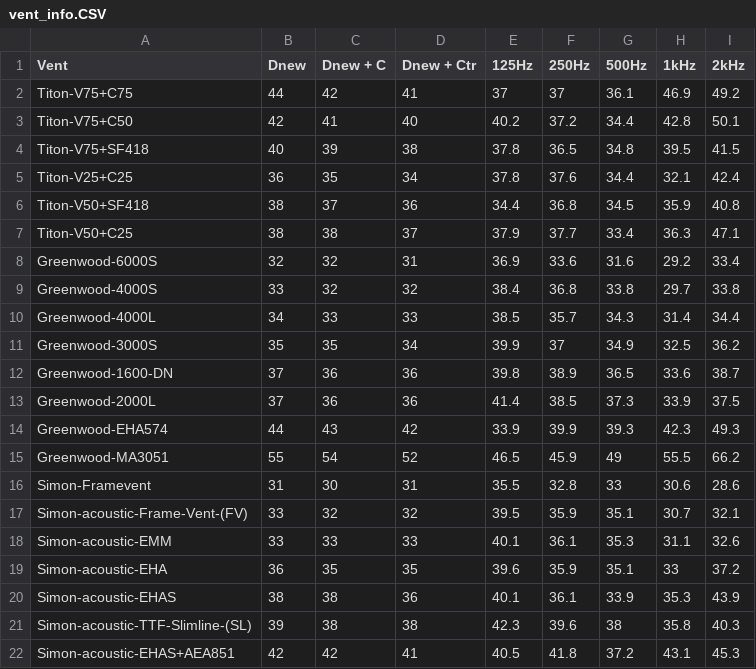
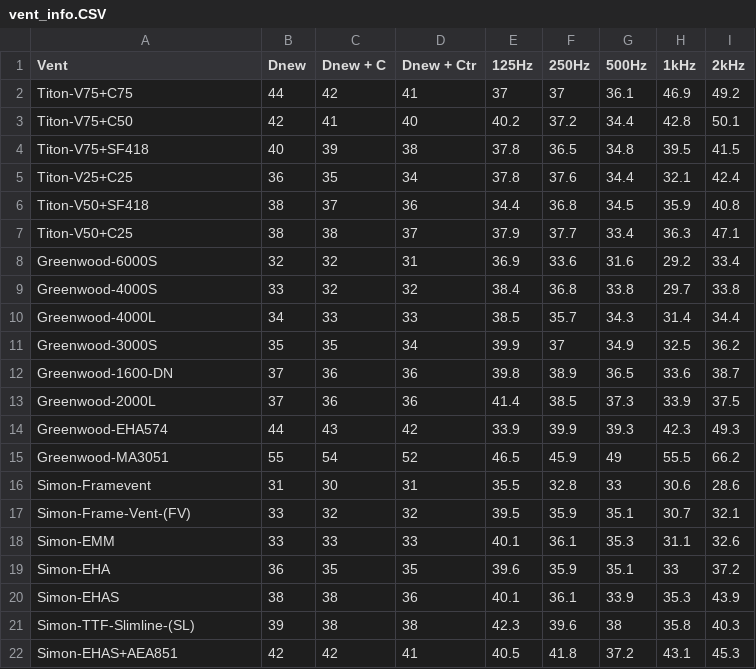
Before and after one commit to wgwei/Rw-X, a CSV file: Rwx/res/vent_info.CSV, drawn as a sheet.

```diff
--- a/Rwx/res/vent_info.CSV
+++ b/Rwx/res/vent_info.CSV
@@ -16,7 +16,7 @@ Greenwood-MA3051,55,54,52,46.5,45.9,49,55.5,66.2
 Simon-Framevent,31,30,31,35.5,32.8,33,30.6,28.6
-Simon-acoustic-Frame-Vent-(FV),33,32,32,39.5,35.9,35.1,30.7,32.1
-Simon-acoustic-EMM,33,33,33,40.1,36.1,35.3,31.1,32.6
-Simon-acoustic-EHA,36,35,35,39.6,35.9,35.1,33,37.2
-Simon-acoustic-EHAS,38,38,36,40.1,36.1,33.9,35.3,43.9
-Simon-acoustic-TTF-Slimline-(SL),39,38,38,42.3,39.6,38,35.8,40.3
-Simon-acoustic-EHAS+AEA851,42,42,41,40.5,41.8,37.2,43.1,45.3
+Simon-Frame-Vent-(FV),33,32,32,39.5,35.9,35.1,30.7,32.1
+Simon-EMM,33,33,33,40.1,36.1,35.3,31.1,32.6
+Simon-EHA,36,35,35,39.6,35.9,35.1,33,37.2
+Simon-EHAS,38,38,36,40.1,36.1,33.9,35.3,43.9
+Simon-TTF-Slimline-(SL),39,38,38,42.3,39.6,38,35.8,40.3
+Simon-EHAS+AEA851,42,42,41,40.5,41.8,37.2,43.1,45.3
```
Also changed, not shown: Rwx/res/glazing_info.csv, 15 other files.
